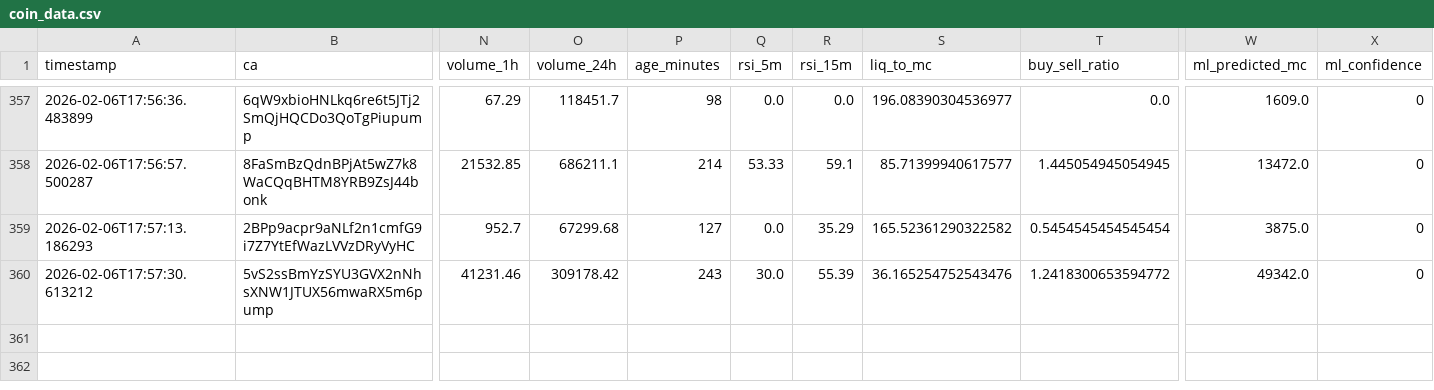
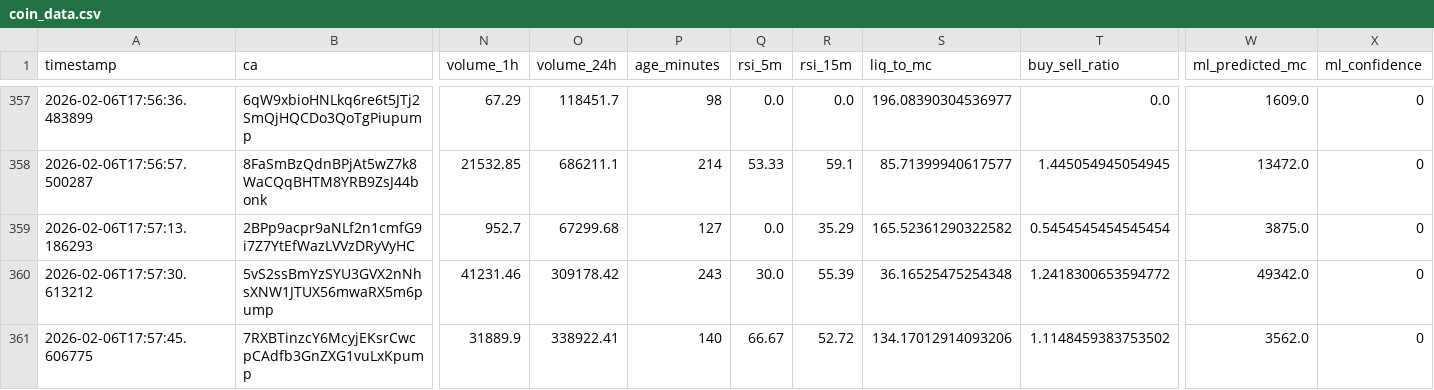
Before and after one commit to chandanm-cpu/meme-trading-tool, a CSV file: coin_data.csv, drawn as a sheet; only a part is shown, gaps mark what is left out; rows hold the shown columns only; the diff names each change by its address in the sheet, - before the commit and + after, or states it on an @@ line.

Commit message:
update data

```diff
--- a/coin_data.csv
+++ b/coin_data.csv
-S360 (liq_to_mc): 36.165254752543476
+S360 (liq_to_mc): 36.16525475254348
+row 361: 2026-02-06T17:57:45.606775 | 7RXBTinzcY6McyjEKsrCwcpCAdfb3GnZXG1vuLxKpump | 31889.9 | 338922.41 | 140 | 66.67 | 52.72 | 134.17012914093206 | 1.1148459383753502 | 3562.0 | 0
```
